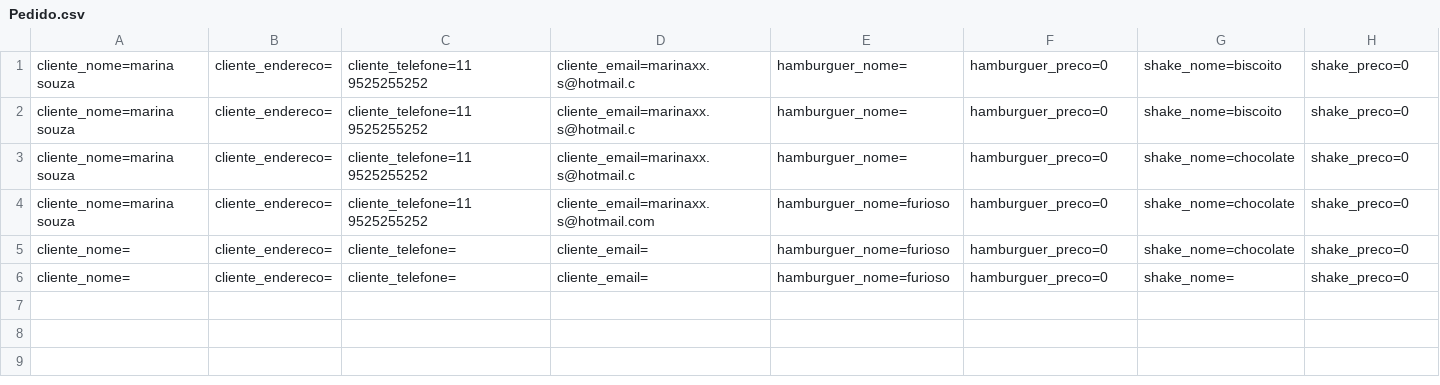
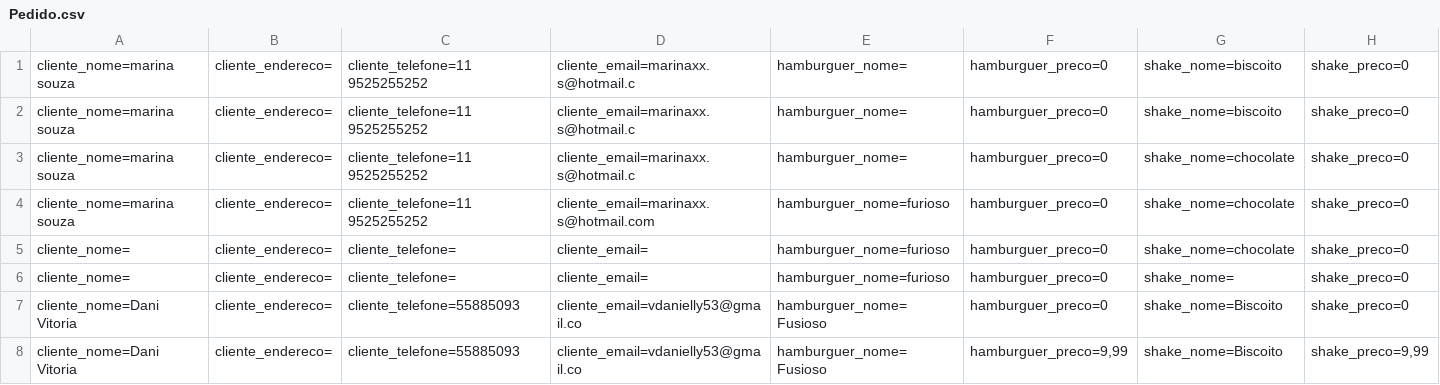
Before and after one commit to Vdanii/McBonalds, a CSV file: Database/Pedido.csv, drawn as a sheet; only a part is shown; rows hold the shown columns only; the diff names each change by its address in the sheet, - before the commit and + after, or states it on an @@ line.

```diff
--- a/Database/Pedido.csv
+++ b/Database/Pedido.csv
+row 7: cliente_nome=Dani Vitoria | cliente_endereco= | cliente_telefone=55885093 | cliente_email=vdanielly53@gmail.co | hamburguer_nome=Fusioso | hamburguer_preco=0 | shake_nome=Biscoito | shake_preco=0
+row 8: cliente_nome=Dani Vitoria | cliente_endereco= | cliente_telefone=55885093 | cliente_email=vdanielly53@gmail.co | hamburguer_nome=Fusioso | hamburguer_preco=9,99 | shake_nome=Biscoito | shake_preco=9,99
```
Also changed, not shown: 20 other files.
